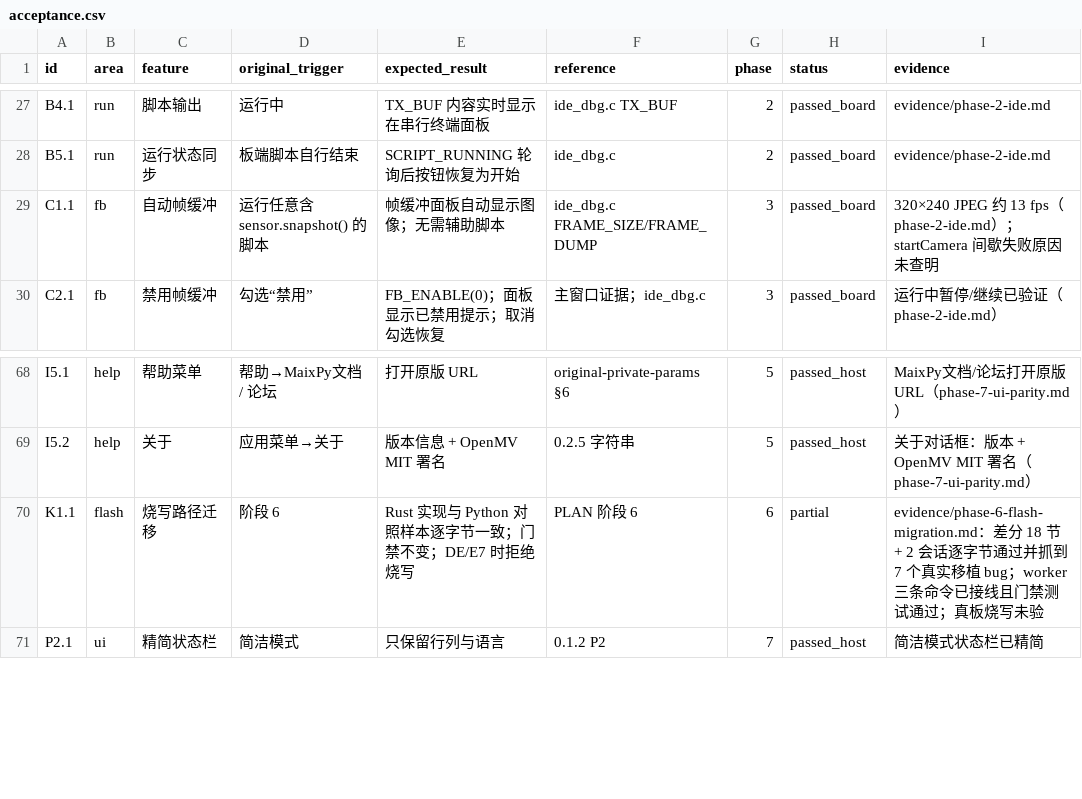
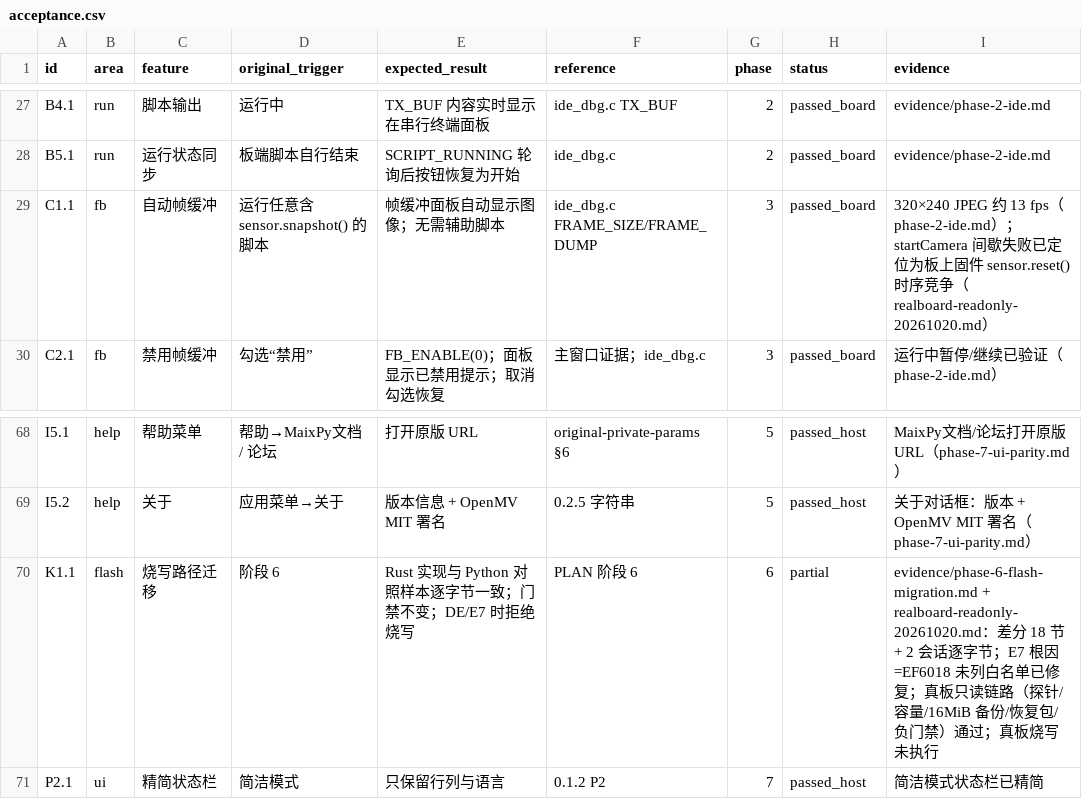
Before and after one commit to libai1024/nodu, a CSV file: docs/0.1.3/acceptance.csv, drawn as a sheet; only a part is shown, gaps mark what is left out.

```diff
--- a/docs/0.1.3/acceptance.csv
+++ b/docs/0.1.3/acceptance.csv
@@ -28,3 +28,3 @@ B4.1,run,脚本输出,运行中,TX_BUF 内容实时显示在串行终端面板,i
 B5.1,run,运行状态同步,板端脚本自行结束,SCRIPT_RUNNING 轮询后按钮恢复为开始,ide_dbg.c,2,passed_board,evidence/phase-2-ide.md
-C1.1,fb,自动帧缓冲,运行任意含 sensor.snapshot() 的脚本,帧缓冲面板自动显示图像；无需辅助脚本,ide_dbg.c FRAME_SIZE/FRAME_DUMP,3,passed_board,320×240 JPEG 约 13 fps（phase-2-ide.md）；startCamera 间歇失败原因未查明
+C1.1,fb,自动帧缓冲,运行任意含 sensor.snapshot() 的脚本,帧缓冲面板自动显示图像；无需辅助脚本,ide_dbg.c FRAME_SIZE/FRAME_DUMP,3,passed_board,320×240 JPEG 约 13 fps（phase-2-ide.md）；startCamera 间歇失败已定位为板上固件 sensor.reset() 时序竞争（realboard-readonly-20261020.md）
 C2.1,fb,禁用帧缓冲,勾选“禁用”,FB_ENABLE(0)；面板显示已禁用提示；取消勾选恢复,主窗口证据；ide_dbg.c,3,passed_board,运行中暂停/继续已验证（phase-2-ide.md）
@@ -69,3 +69,3 @@ I5.1,help,帮助菜单,帮助→MaixPy文档 / 论坛,打开原版 URL,original-
 I5.2,help,关于,应用菜单→关于,版本信息 + OpenMV MIT 署名,0.2.5 字符串,5,passed_host,关于对话框：版本 + OpenMV MIT 署名（phase-7-ui-parity.md）
-K1.1,flash,烧写路径迁移,阶段 6,Rust 实现与 Python 对照样本逐字节一致；门禁不变；DE/E7 时拒绝烧写,PLAN 阶段 6,6,partial,evidence/phase-6-flash-migration.md：差分 18 节 + 2 会话逐字节通过并抓到 7 个真实移植 bug；worker 三条命令已接线且门禁测试通过；真板烧写未验
+K1.1,flash,烧写路径迁移,阶段 6,Rust 实现与 Python 对照样本逐字节一致；门禁不变；DE/E7 时拒绝烧写,PLAN 阶段 6,6,partial,evidence/phase-6-flash-migration.md + realboard-readonly-20261020.md：差分 18 节 + 2 会话逐字节；E7 根因=EF6018 未列白名单已修复；真板只读链路（探针/容量/16MiB 备份/恢复包/负门禁）通过；真板烧写未执行
 P2.1,ui,精简状态栏,简洁模式,只保留行列与语言,0.1.2 P2,7,passed_host,简洁模式状态栏已精简
```
Also changed, not shown: 35 other files.
